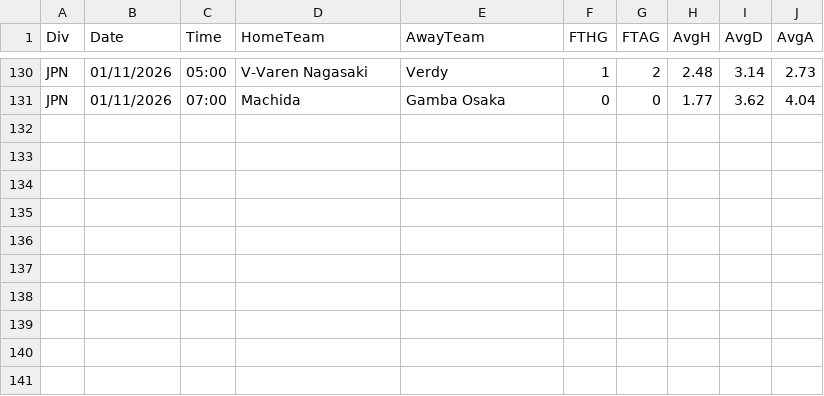
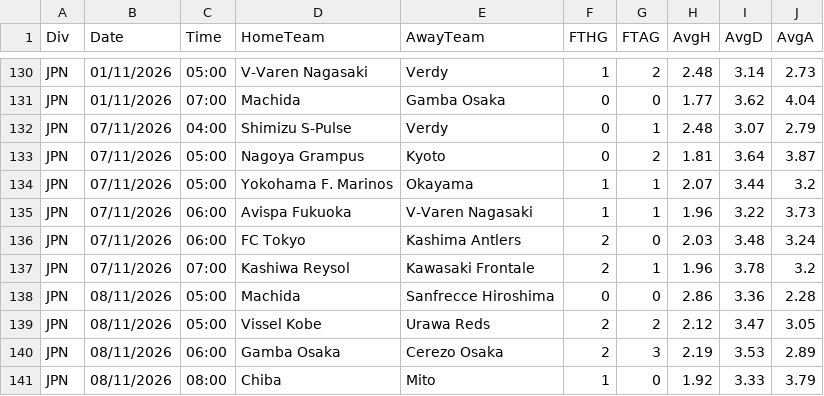
Before and after one commit to hasansen2861-web/mac-verisi, a CSV file: data/2627_JPN.csv, drawn as a sheet; only a part is shown, gaps mark what is left out.

```diff
--- a/data/2627_JPN.csv
+++ b/data/2627_JPN.csv
@@ -131 +131,11 @@ JPN,01/11/2026,05:00,V-Varen Nagasaki,Verdy,1,2,2.48,3.14,2.73
 JPN,01/11/2026,07:00,Machida,Gamba Osaka,0,0,1.77,3.62,4.04
+JPN,07/11/2026,04:00,Shimizu S-Pulse,Verdy,0,1,2.48,3.07,2.79
+JPN,07/11/2026,05:00,Nagoya Grampus,Kyoto,0,2,1.81,3.64,3.87
+JPN,07/11/2026,05:00,Yokohama F. Marinos,Okayama,1,1,2.07,3.44,3.2
+JPN,07/11/2026,06:00,Avispa Fukuoka,V-Varen Nagasaki,1,1,1.96,3.22,3.73
+JPN,07/11/2026,06:00,FC Tokyo,Kashima Antlers,2,0,2.03,3.48,3.24
+JPN,07/11/2026,07:00,Kashiwa Reysol,Kawasaki Frontale,2,1,1.96,3.78,3.2
+JPN,08/11/2026,05:00,Machida,Sanfrecce Hiroshima,0,0,2.86,3.36,2.28
+JPN,08/11/2026,05:00,Vissel Kobe,Urawa Reds,2,2,2.12,3.47,3.05
+JPN,08/11/2026,06:00,Gamba Osaka,Cerezo Osaka,2,3,2.19,3.53,2.89
+JPN,08/11/2026,08:00,Chiba,Mito,1,0,1.92,3.33,3.79
```
Also changed, not shown: data/2627_ARG.csv, data/2627_CHN.csv, 9 other files.
